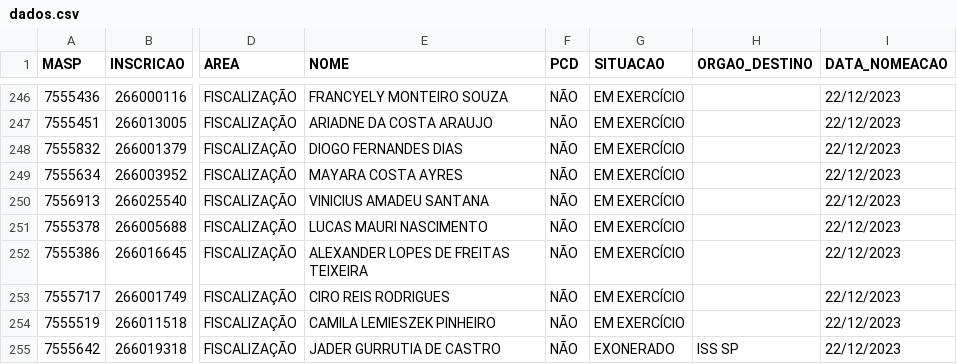
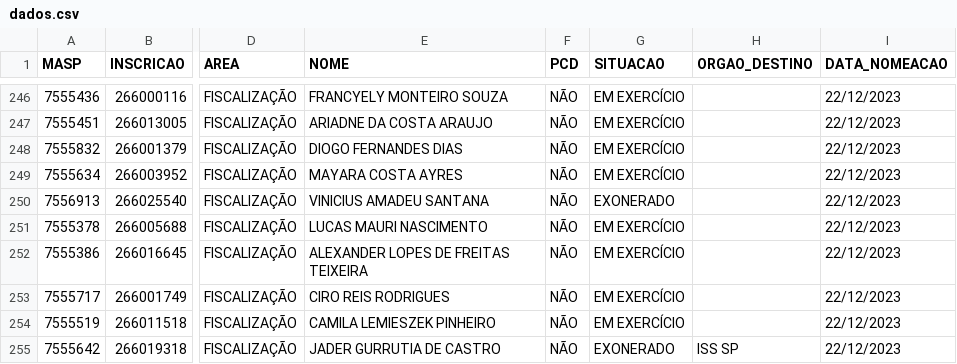
Before and after one commit to observatoriosefmg/observatoriosefmg.github.io, a CSV file: evasao/data/dados.csv, drawn as a sheet; only a part is shown, gaps mark what is left out; the diff names each change by its address in the sheet, - before the commit and + after, or states it on an @@ line.

Commit message:
VINICIUS SANTANA

```diff
--- a/evasao/data/dados.csv
+++ b/evasao/data/dados.csv
-G250 (SITUACAO): EM EXERCÍCIO
+G250 (SITUACAO): EXONERADO
```
